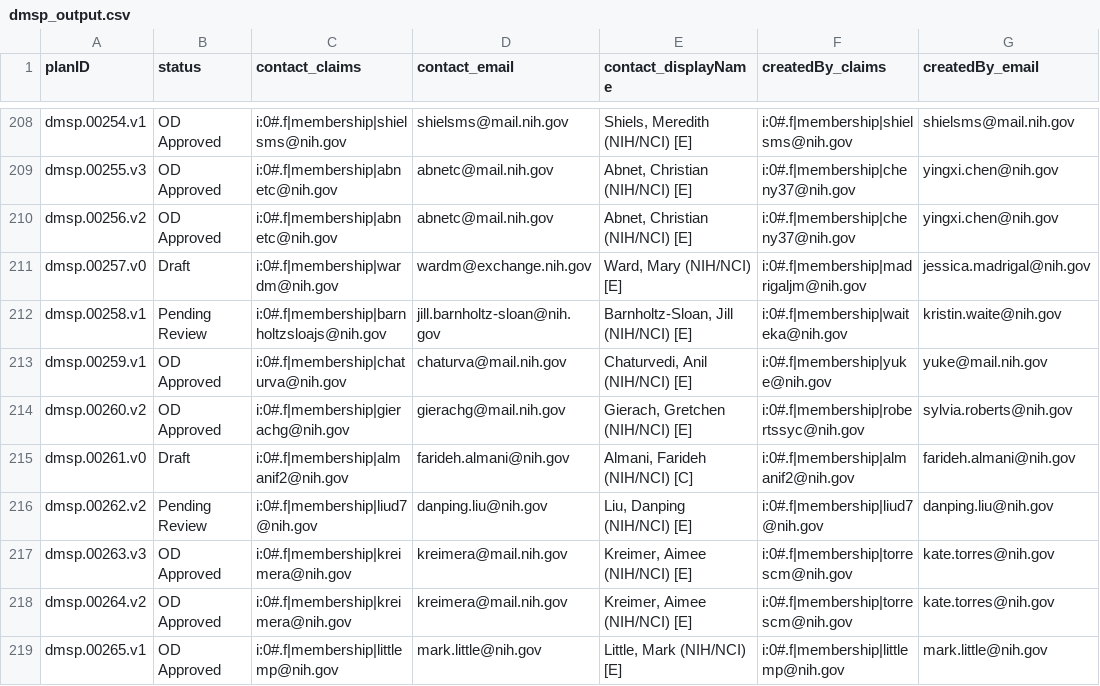
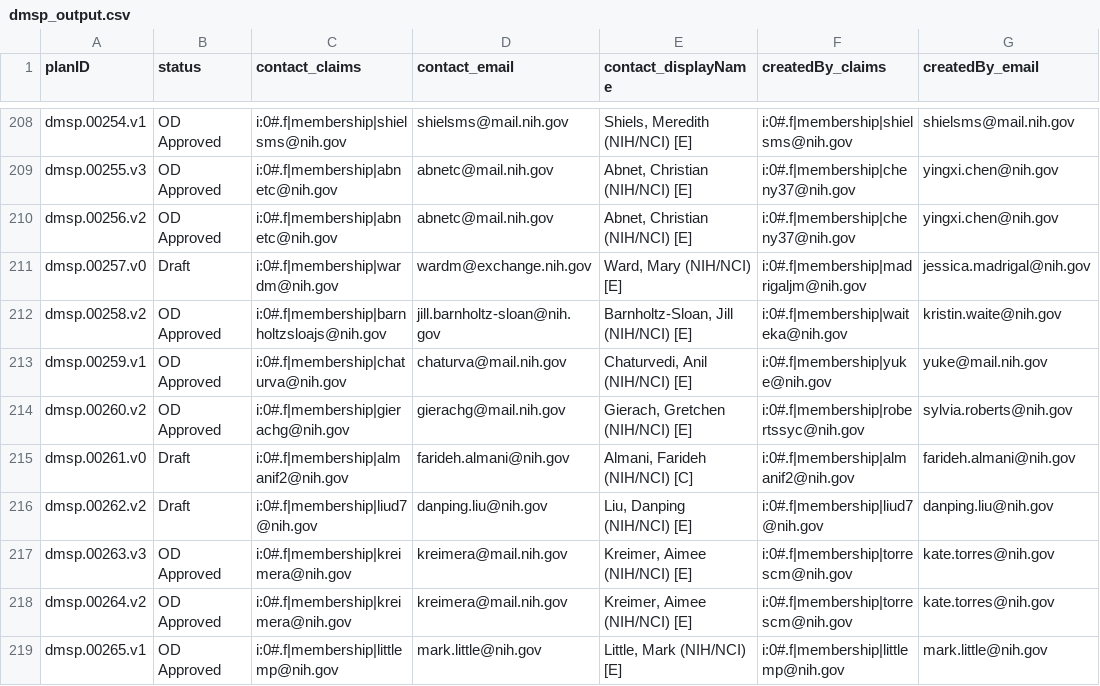
Before and after one commit to episphere/dataplatform, a CSV file: imports/dmsp_output.csv, drawn as a sheet; only a part is shown, gaps mark what is left out; the diff covers the shown part only; the diff names each change by its address in the sheet, - before the commit and + after, or states it on an @@ line.

Commit message:
Update dmsp_output.csv

```diff
--- a/imports/dmsp_output.csv
+++ b/imports/dmsp_output.csv
-A212 (planID): dmsp.00258.v1
+A212 (planID): dmsp.00258.v2
-B212 (status): Pending Review
+B212 (status): OD Approved
-B216 (status): Pending Review
+B216 (status): Draft
```
Also changed, not shown: 4 added rows and 7 edited cells elsewhere in this file.
